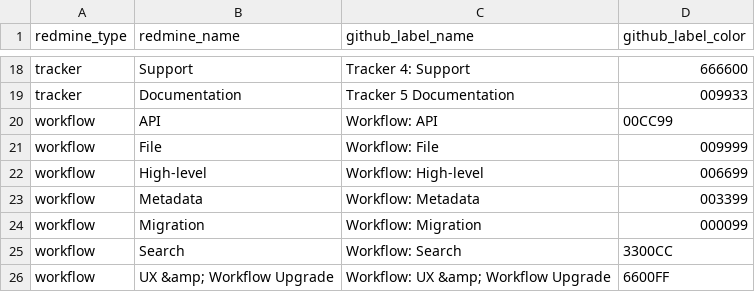
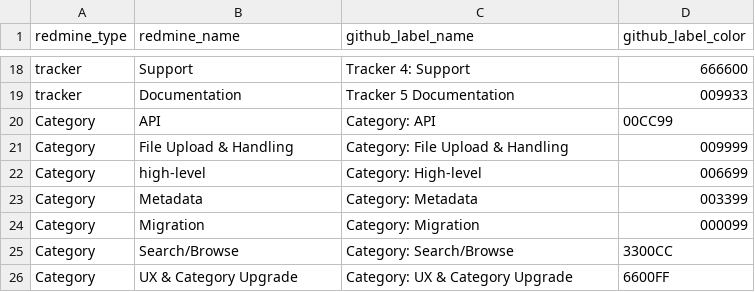
Before and after one commit to IQSS/redmine2github, a CSV file: src/settings/sample_label_map.csv, drawn as a sheet; only a part is shown, gaps mark what is left out.

Commit message:
added category for labels

```diff
--- a/src/settings/sample_label_map.csv
+++ b/src/settings/sample_label_map.csv
@@ -19,8 +19,8 @@ tracker, Support, Tracker 4: Support, 666600
 tracker, Documentation, Tracker 5 Documentation,009933
-workflow, API, Workflow: API, 00CC99
-workflow, File, Workflow: File, 009999
-workflow, High-level, Workflow: High-level, 006699
-workflow, Metadata, Workflow: Metadata, 003399
-workflow, Migration, Workflow: Migration, 000099
-workflow, Search, Workflow: Search,3300CC
-workflow, UX &amp; Workflow Upgrade, Workflow: UX &amp; Workflow Upgrade, 6600FF
+Category, API, Category: API, 00CC99
+Category, File Upload & Handling, Category: File Upload & Handling, 009999
+Category, high-level, Category: High-level, 006699
+Category, Metadata, Category: Metadata, 003399
+Category, Migration, Category: Migration, 000099
+Category, Search/Browse, Category: Search/Browse,3300CC
+Category, UX & Category Upgrade, Category: UX & Category Upgrade, 6600FF
```
Also changed, not shown: 2 other files.
